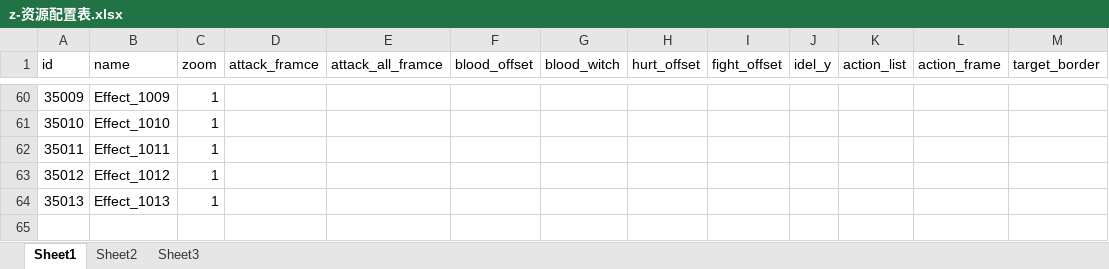
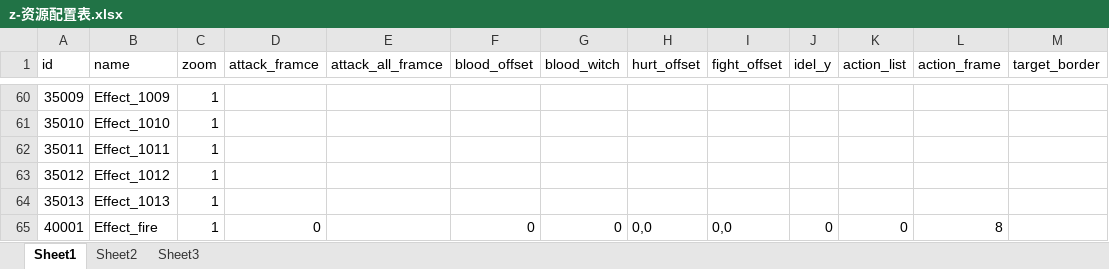
Before and after one commit to a1321253646/ourGame, an Excel workbook: other/配置表/z-资源配置表.xlsx, sheet Sheet1, drawn as a sheet; only a part is shown, gaps mark what is left out; values as stored, in another font and other column widths than the file's, no borders; the diff names each change by its address in the sheet, - before the commit and + after, or states it on an @@ line.

```diff
--- a/other/配置表/z-资源配置表.xlsx (sheet Sheet1)
+++ b/other/配置表/z-资源配置表.xlsx (sheet Sheet1)
+row 65: 40001 | Effect_fire | 1 | 0 |  | 0 | 0 | 0,0 | 0,0 | 0 | 0 | 8
```
Also changed, not shown: 23 other files.
